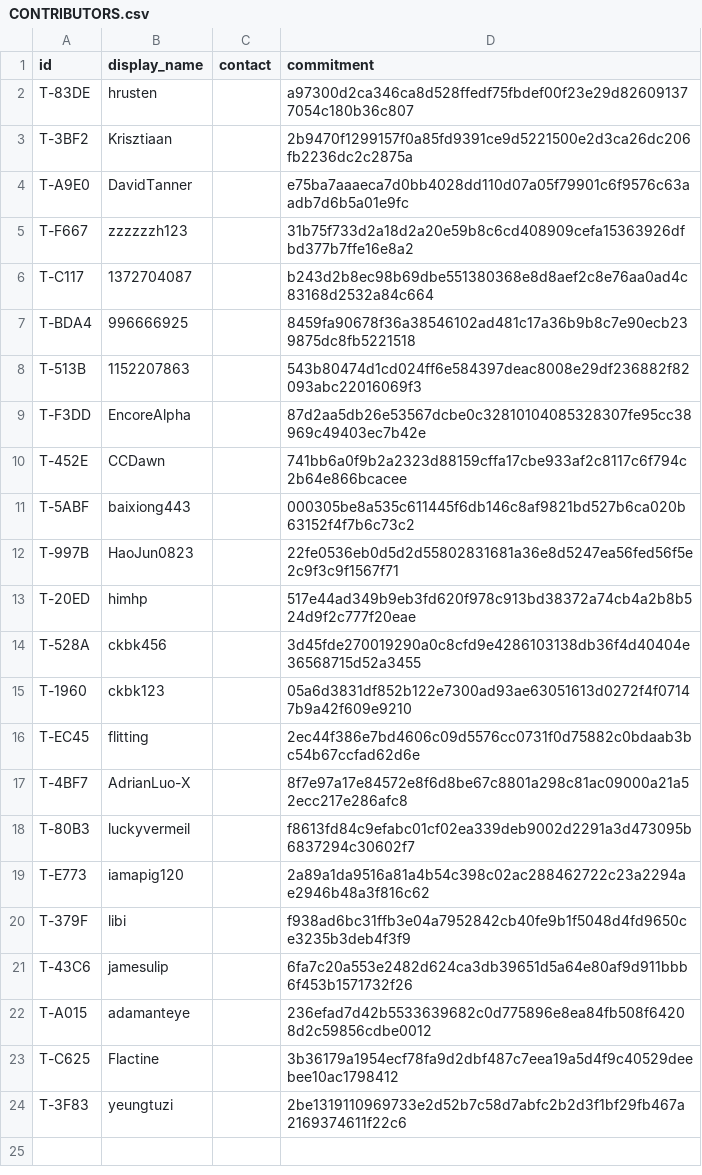
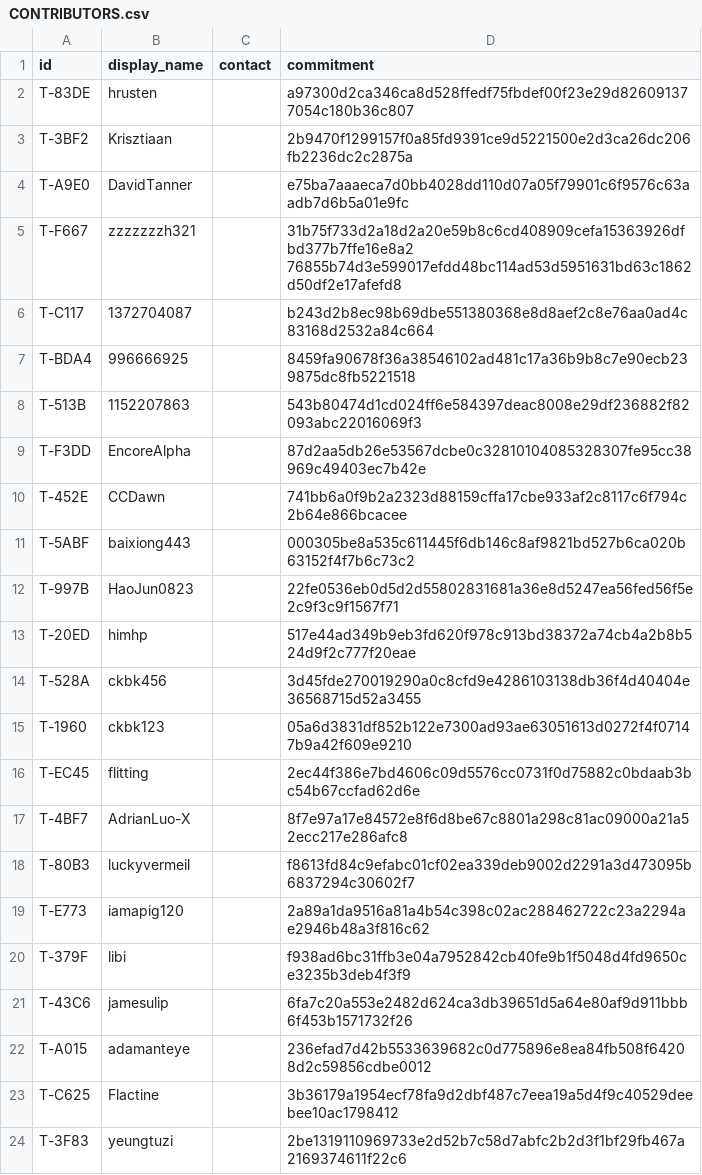
Before and after one commit to YuriPlanet/tibtre-ledger, a CSV file: CONTRIBUTORS.csv, drawn as a sheet.

Commit message:
contributors: T-F667 is now zzzzzzzh321
Same ID and balance. Adds a second identity commitment for the new GitHub account.

```diff
--- a/CONTRIBUTORS.csv
+++ b/CONTRIBUTORS.csv
@@ -4,3 +4,3 @@ T-3BF2,Krisztiaan,,2b9470f1299157f0a85fd9391ce9d5221500e2d3ca26dc206fb2236dc2c28
 T-A9E0,DavidTanner,,e75ba7aaaeca7d0bb4028dd110d07a05f79901c6f9576c63aadb7d6b5a01e9fc
-T-F667,zzzzzzh123,,31b75f733d2a18d2a20e59b8c6cd408909cefa15363926dfbd377b7ffe16e8a2
+T-F667,zzzzzzzh321,,31b75f733d2a18d2a20e59b8c6cd408909cefa15363926dfbd377b7ffe16e8a2 76855b74d3e599017efdd48bc114ad53d5951631bd63c1862d50df2e17afefd8
 T-C117,1372704087,,b243d2b8ec98b69dbe551380368e8d8aef2c8e76aa0ad4c83168d2532a84c664
```
Also changed, not shown: 1 other file.
